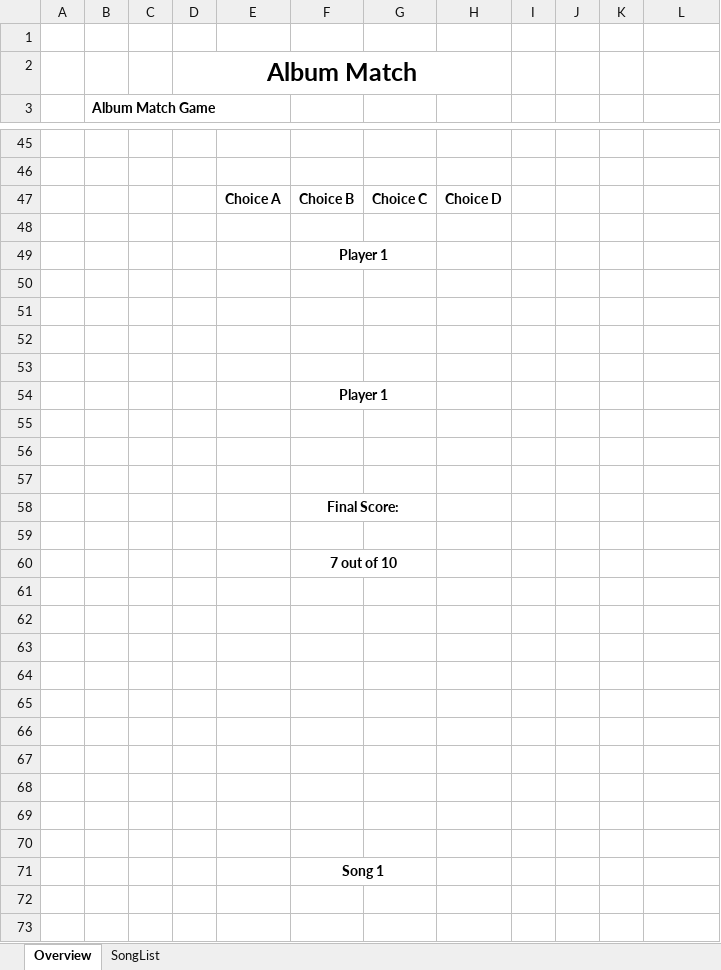
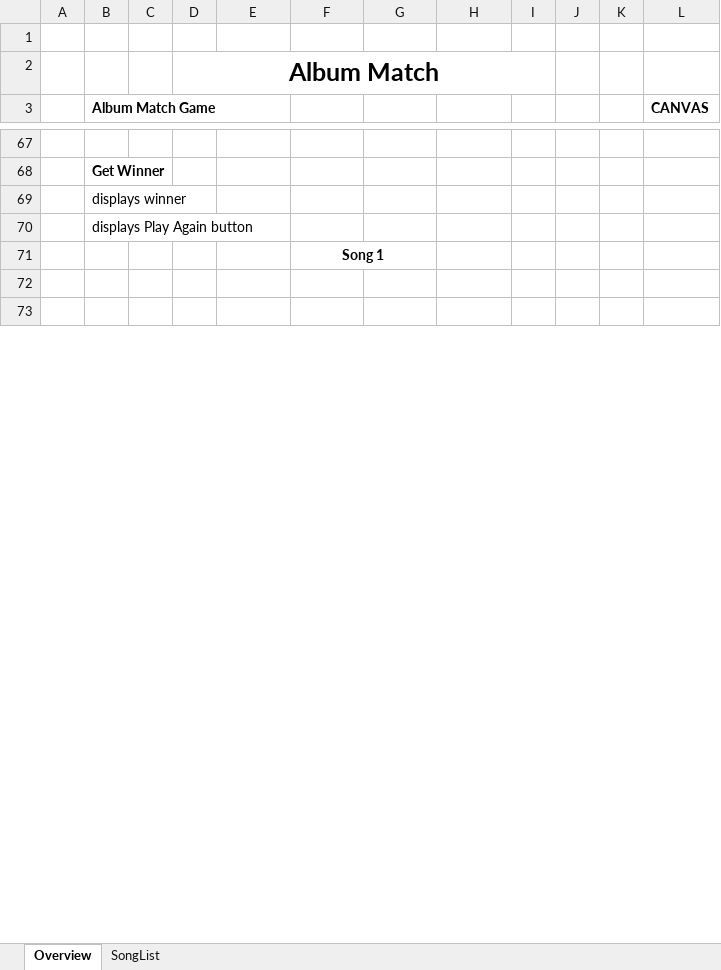
Before and after one commit to benjaminedavis/MusicMatch, an Excel workbook: Project1.xlsx, sheet Overview, drawn as a sheet; only a part is shown, gaps mark what is left out; values as stored, in another font and other column widths than the file's, no borders; removed rows and columns are numbered as before the commit, all else as after; the diff covers the shown part only; the diff names each change by its address in the sheet, - before the commit and + after, or states it on an @@ line.

```diff
--- a/Project1.xlsx (sheet Overview)
+++ b/Project1.xlsx (sheet Overview)
-D2:H2 merged
+D2:I2 merged
-L3: (empty)
+L3: CANVAS
-B68 (Album Match Game): (empty)
+B68 (Album Match Game): Get Winner
-row 47:  |  |  |  | Choice A | Choice B | Choice C | Choice D
-B69 (Album Match Game): (empty)
+B69 (Album Match Game): displays winner
-row 49:  |  |  |  |  | Player 1
-B70 (Album Match Game): (empty)
+B70 (Album Match Game): displays Play Again button
-row 51: (empty)
-row 52: (empty)
-row 53: (empty)
-row 54:  |  |  |  |  | Player 1
-row 55: (empty)
-row 56: (empty)
-row 57: (empty)
-row 58:  |  |  |  |  | Final Score:
-row 59: (empty)
-row 61: (empty)
-row 62: (empty)
-row 63: (empty)
-row 64: (empty)
-row 65: (empty)
-row 66: (empty)
-row 67: (empty)
-row 68: (empty)
-row 69: (empty)
-row 70: (empty)
```
Also changed, not shown: 21 added rows and 4 edited cells elsewhere in this sheet, sheet SongList, 2 other files.
